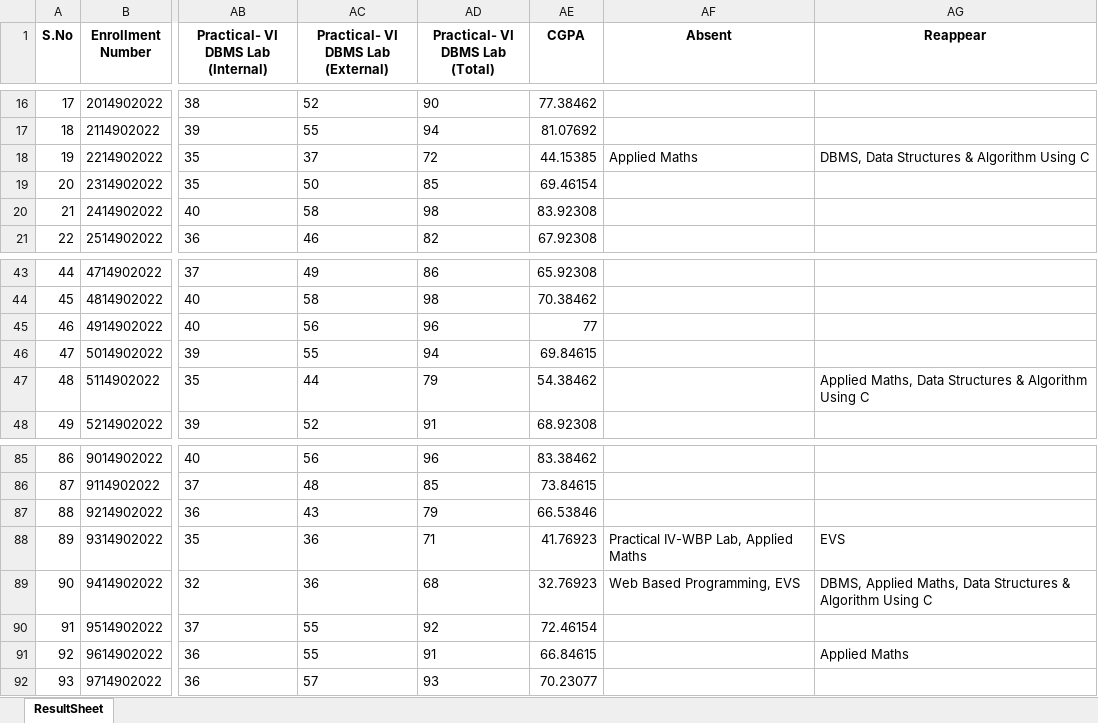
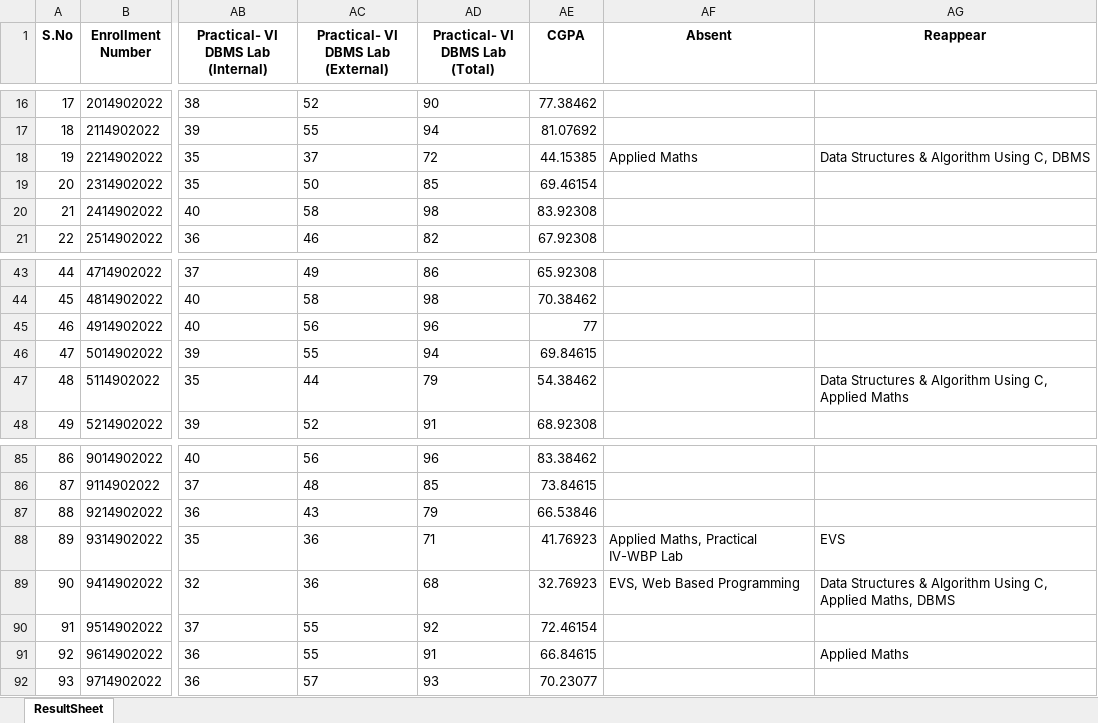
Before and after one commit to namansethi13/minor-project, an Excel workbook: output.xlsx, sheet ResultSheet, drawn as a sheet; only a part is shown, gaps mark what is left out; values as stored, in another font and other column widths than the file's, no borders; the diff names each change by its address in the sheet, - before the commit and + after, or states it on an @@ line.

Commit message:
xlsx returning fixed

```diff
--- a/output.xlsx (sheet ResultSheet)
+++ b/output.xlsx (sheet ResultSheet)
-AG18 (Reappear): DBMS, Data Structures & Algorithm Using C
+AG18 (Reappear): Data Structures & Algorithm Using C, DBMS
-AG47 (Reappear): Applied Maths, Data Structures & Algorithm Using C
+AG47 (Reappear): Data Structures & Algorithm Using C, Applied Maths
-AF88 (Absent): Practical IV-WBP Lab, Applied Maths
+AF88 (Absent): Applied Maths, Practical IV-WBP Lab
-AF89 (Absent): Web Based Programming, EVS
+AF89 (Absent): EVS, Web Based Programming
-AG89 (Reappear): DBMS, Applied Maths, Data Structures & Algorithm Using C
+AG89 (Reappear): Data Structures & Algorithm Using C, Applied Maths, DBMS
```
Also changed, not shown: 2 other files.
